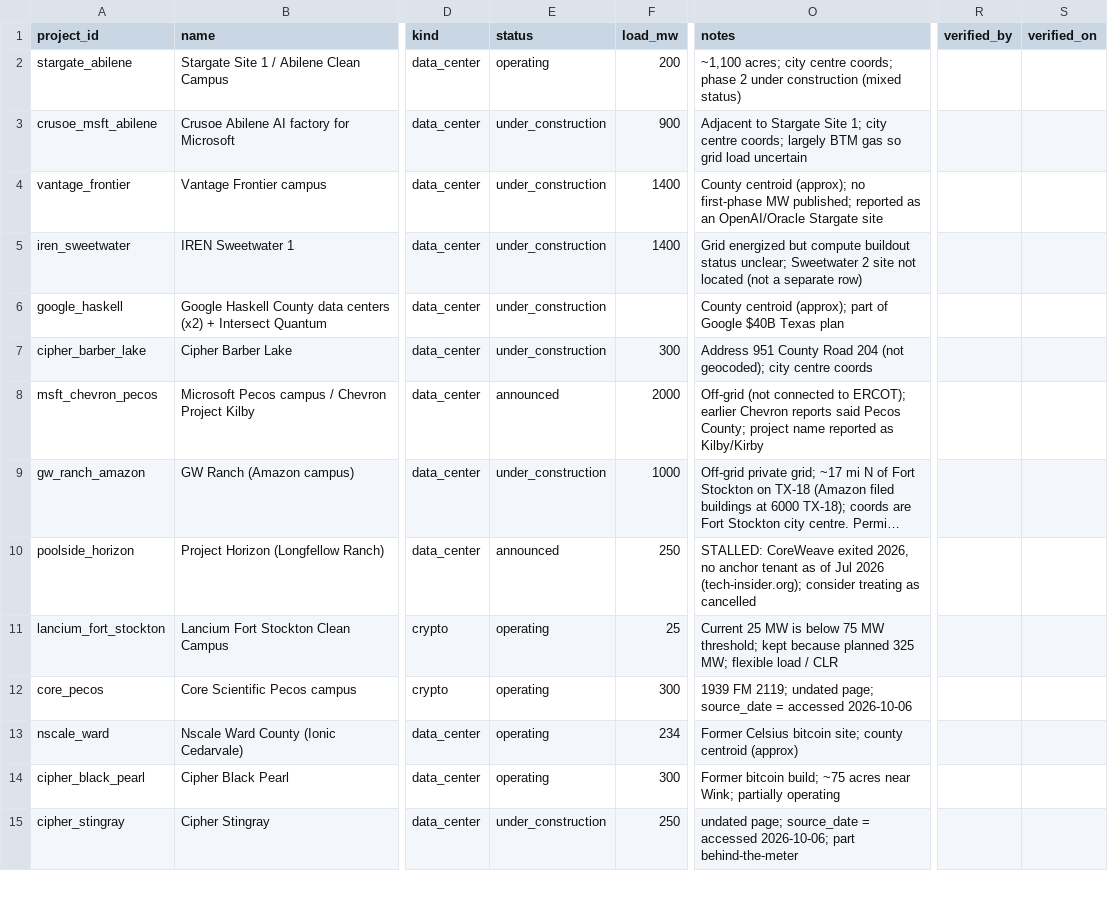
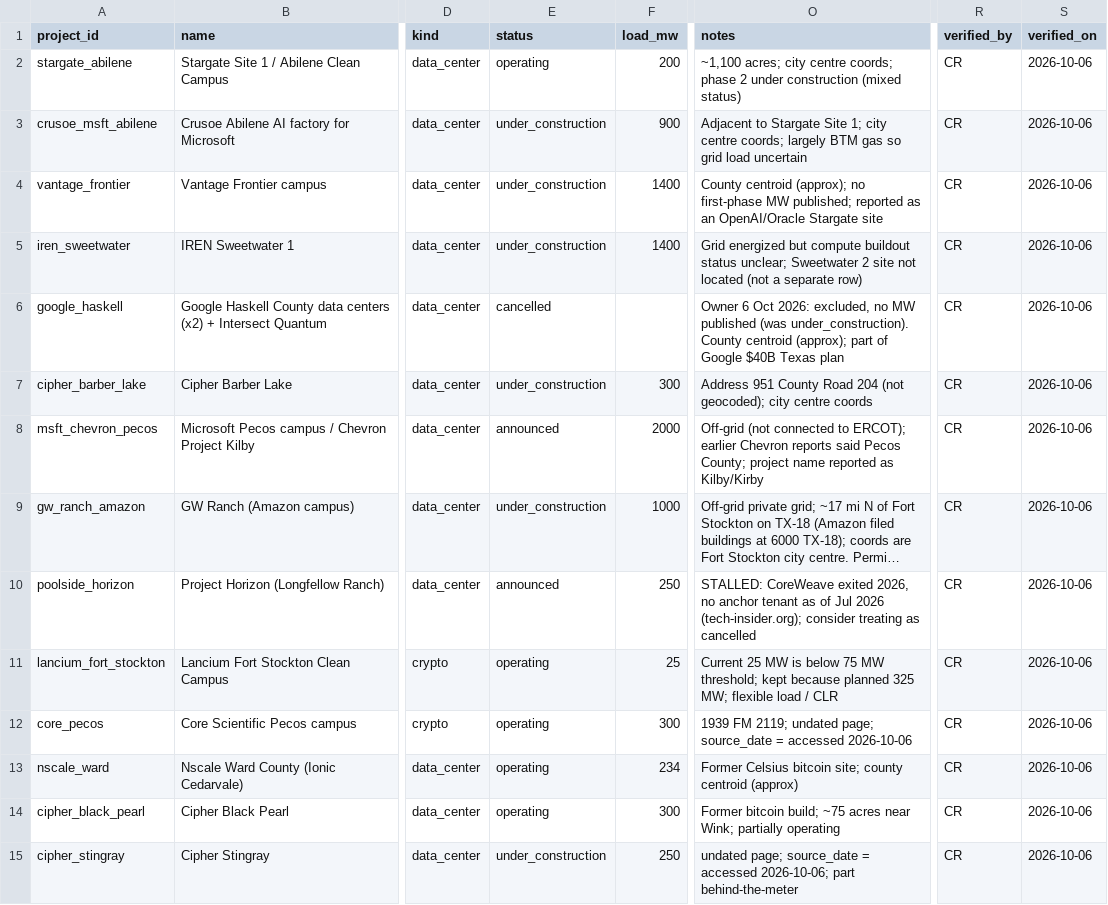
Before and after one commit to cristobal-ai/komorebi-texas-screen, a CSV file: data/load_pockets.csv, drawn as a sheet; only a part is shown, gaps mark what is left out; long unchanged cells end in …; the diff covers the shown part only; the diff names each change by its address in the sheet, - before the commit and + after, or states it on an @@ line.

```diff
--- a/data/load_pockets.csv
+++ b/data/load_pockets.csv
-R2:R15 (verified_by): (empty)
+R2:R15 (verified_by): CR
-S2:S15 (verified_on): (empty)
+S2:S15 (verified_on): 2026-10-06
-E6 (status): under_construction
+E6 (status): cancelled
-O6 (notes): County centroid…
+O6 (notes): Owner 6 Oct 2026: excluded, no MW published (was under_construction). County centroid…
```
Also changed, not shown: 110 edited cells elsewhere in this file, 1 other file.
